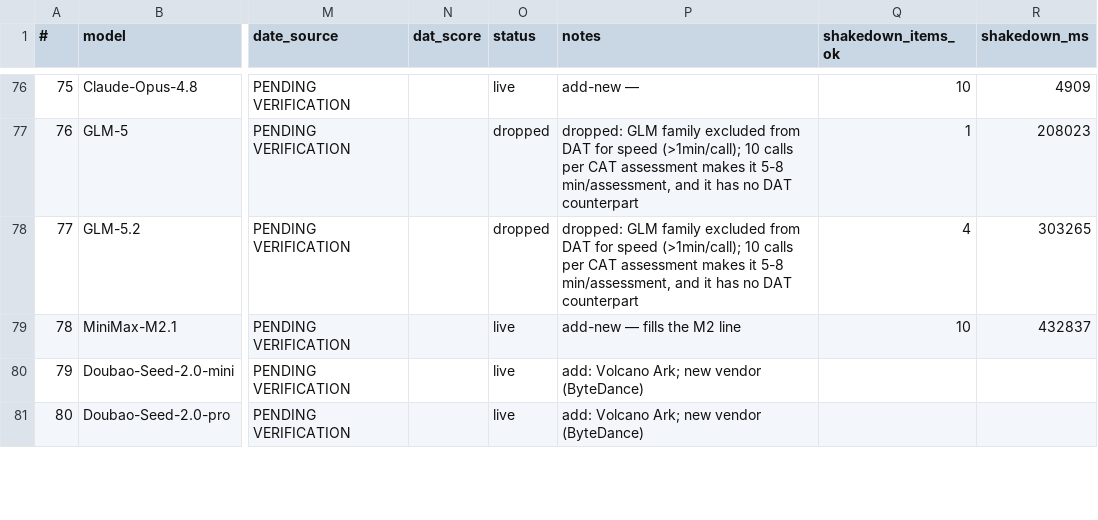
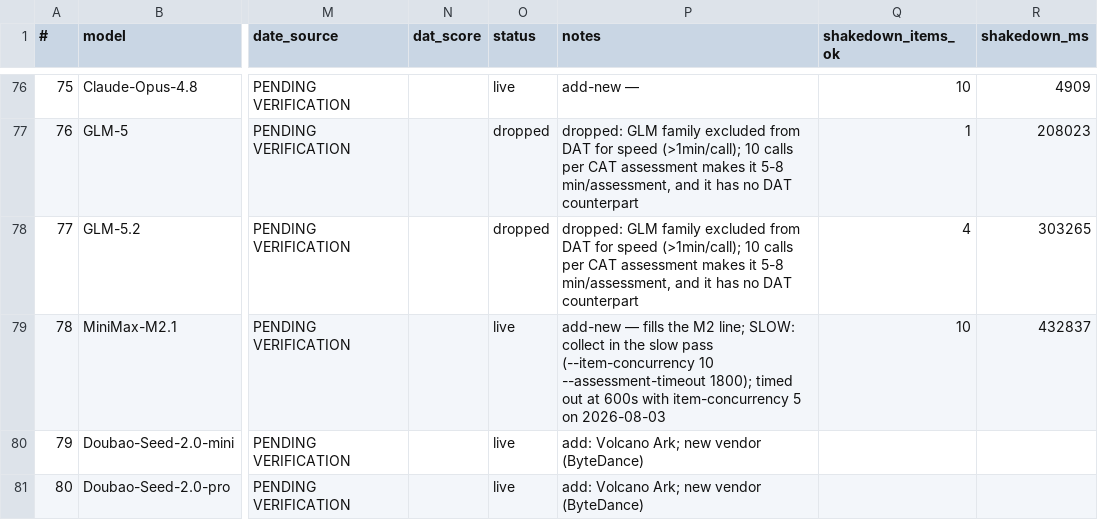
Before and after one commit to dtzx00/Automated-Intelligence-Tests, a CSV file: machine_data/models.csv, drawn as a sheet; only a part is shown, gaps mark what is left out; the diff covers the shown part only; the diff names each change by its address in the sheet, - before the commit and + after, or states it on an @@ line.

Commit message:
Verification run n=2 across all models: two bugs fixed, pro tier dead, slow pass defined
Ran 2 assessments against every live model — 189 assessments, 1,890 calls — to shake out the
production settings before committing to n=100. Two real bugs, both only findable by running it.

1. CSV FIELD LIMIT CRASH — the serious one. Python caps a CSV field at 128 KiB and
   DeepSeek-V4-Flash wrote 827,556 characters of reasoning in a single assessment, so reading our
   OWN output back raised _csv.Error. That is the resume path: every restart of a reasoning-heavy
   model died before it could count its rows. csv.field_size_limit(sys.maxsize) at import.

2. TEMPERATURE LABEL — the sticky fallback passed None as the temperature and then recorded None,
   so rows read 'mixed:None/provider default'. call_once now labels an omitted temperature
   'provider default' at the point it is sent.

THE SIX OpenAI *-pro MODELS ARE DEAD. chat/completions returns 404 'This is not a chat model' /
'only supported in v1/responses'. The reviewer predicted exactly this. They wrote rows with zero
words, which is why the log said '+2 (done)' — a written row is not a collected answer, and
3-strikes only fires on three CONSECUTIVE empties. Marked dead with the error text. Lineup 75 -> 69.

EIGHT MODELS NEED A SLOW PASS: Kimi-K3, Kimi-K2.5, Kimi-K2.6, Qwen3.5-Plus, MiniMax-M2.7,
MiniMax-M3, DeepSeek-V4-Flash, Doubao-Seed-2.1-turbo all hit a 600s deadline with 5 items in
flight and returned mostly-empty rows. Flagged SLOW in models.csv; README now documents a two-pass
run, the slow one with --item-concurrency 10 --assessment-timeout 1800.

Timing: median assessment 4s. 224 hours of serial time for n=100 across all models, nearly all of
it in the slow eight; the fast 61 finish in well under an hour with lanes, models and assessments
in parallel.

Also learned: never run two collectors against one output directory. Six models have extra
assessments because a detached run and a foreground run overlapped — resumability counts rows, it
does not lock the file. Documented in README.

```diff
--- a/machine_data/models.csv
+++ b/machine_data/models.csv
-P79 (notes): …the M2 line
+P79 (notes): …the M2 line; SLOW: collect in the slow pass (--item-concurrency 10 --assessment-timeout 1800); timed out at 600s with item-concurrency 5 on 2026-08-03
```
Also changed, not shown: 27 edited cells elsewhere in this file, 3 other files.
